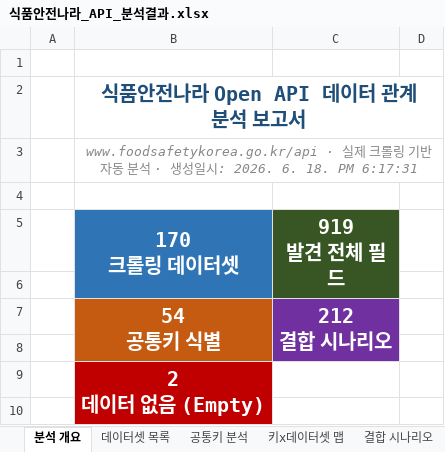
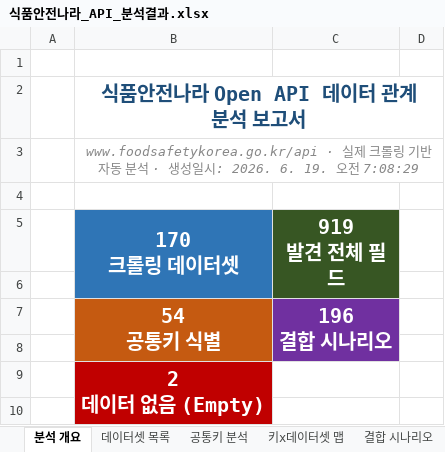
Before and after one commit to artiordex/food-safety, an Excel workbook: 식품안전나라_API_분석결과.xlsx, sheet 분석 개요, drawn as a sheet; only a part is shown; values as stored, in another font and other column widths than the file's, no borders; ↵ is a line break in a cell; the diff names each change by its address in the sheet, - before the commit and + after, or states it on an @@ line.

```diff
--- a/식품안전나라_API_분석결과.xlsx (sheet 분석 개요)
+++ b/식품안전나라_API_분석결과.xlsx (sheet 분석 개요)
-B3 (170 크롤링 데이터셋): …2026. 6. 18. PM 6:17:31
+B3 (170 크롤링 데이터셋): …2026. 6. 19. 오전 7:08:29
-C7 (919 발견 전체 필드): 212 ↵ 결합 시나리오
+C7 (919 발견 전체 필드): 196 ↵ 결합 시나리오
```
Also changed, not shown: sheet SQLite 체인 조인 (SQL), sheet 결합 시나리오, sheet SQLite 직접 조인 검증 (SQL), sheet Arquero 상세 분석, sheet 키x데이터셋 맵, sheet 공통키 분석, 1 more sheet, 11 other files.
